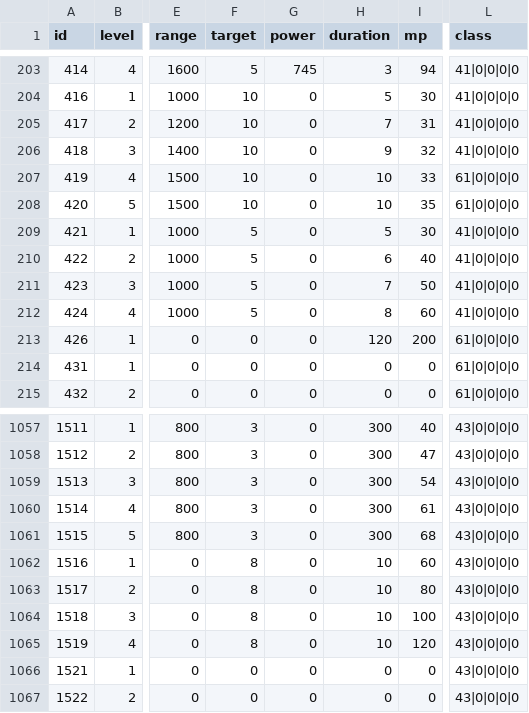
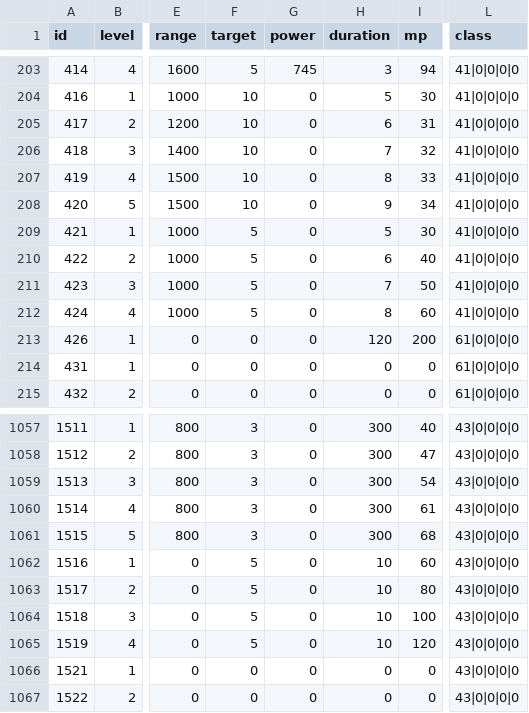
Before and after one commit to DrakiaXYZ/osrose, a CSV file: Binary/data/skills_data.csv, drawn as a sheet; only a part is shown, gaps mark what is left out; the diff names each change by its address in the sheet, - before the commit and + after, or states it on an @@ line.

```diff
--- a/Binary/data/skills_data.csv
+++ b/Binary/data/skills_data.csv
-H205 (duration): 7
+H205 (duration): 6
-H206 (duration): 9
+H206 (duration): 7
-H207 (duration): 10
+H207 (duration): 8
-L207:L208 (class): 61|0|0|0|0
+L207:L208 (class): 41|0|0|0|0
-H208 (duration): 10
+H208 (duration): 9
-I208 (mp): 35
+I208 (mp): 34
-F1062:F1065 (target): 8
+F1062:F1065 (target): 5
```
Also changed, not shown: Binary/data/equip_data.csv, Binary/data/natural_data.csv, 5 other files.
